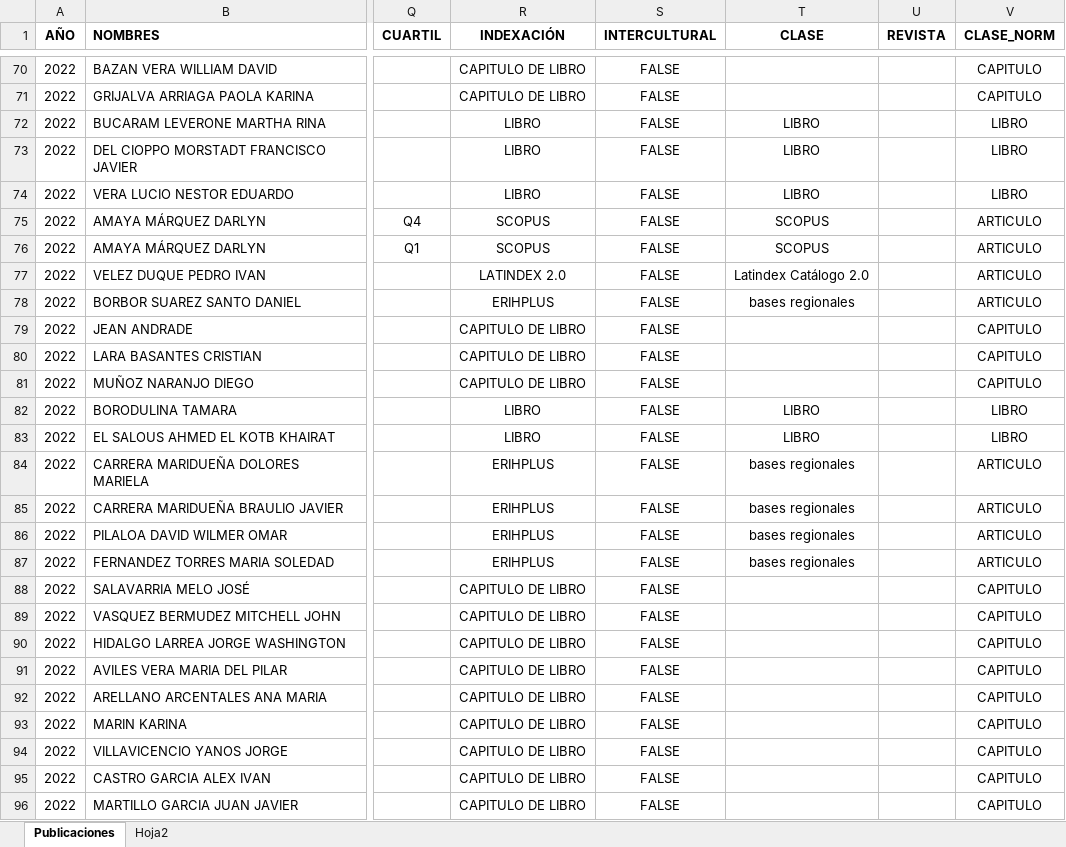
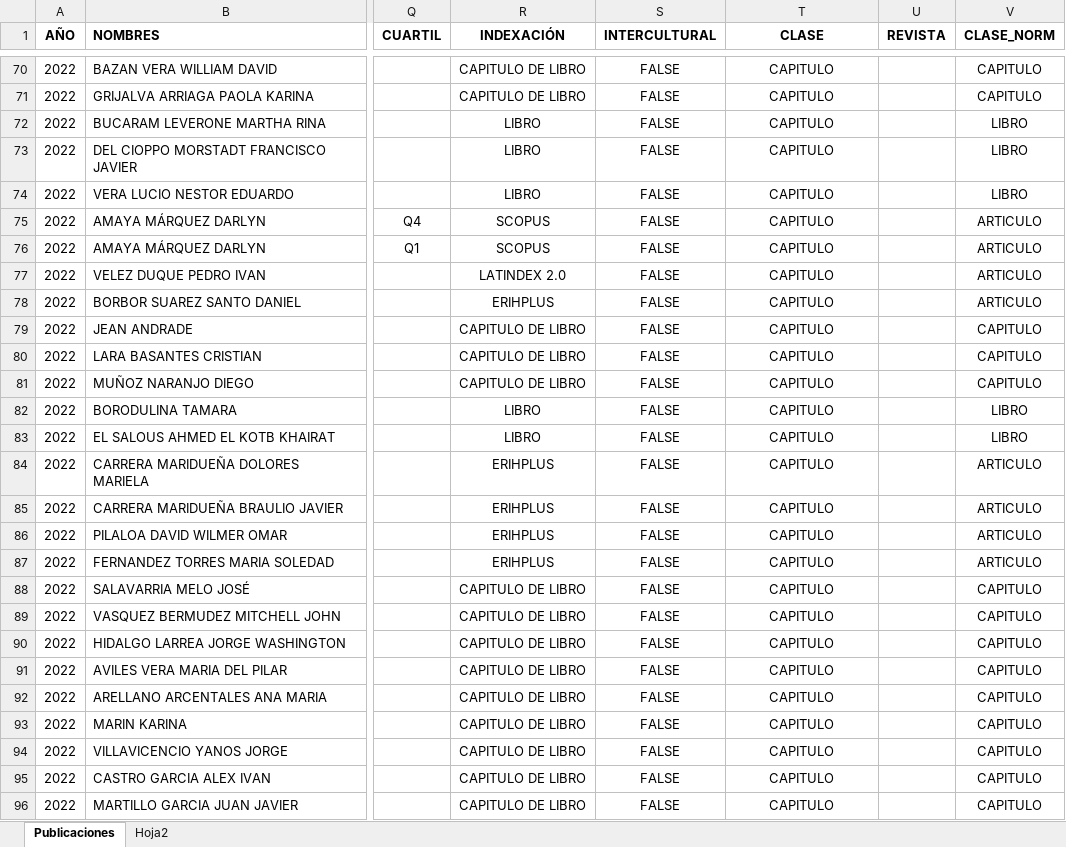
Before and after one commit to maguirre2017/ipa, an Excel workbook: Libro2.xlsx, sheet Publicaciones, drawn as a sheet; only a part is shown, gaps mark what is left out; values as stored, in another font and other column widths than the file's, no borders; the diff covers the shown part only; the diff names each change by its address in the sheet, - before the commit and + after, or states it on an @@ line.

```diff
--- a/Libro2.xlsx (sheet Publicaciones)
+++ b/Libro2.xlsx (sheet Publicaciones)
-T70:T71 (CLASE): (empty)
+T70:T71 (CLASE): CAPITULO
-T72:T74 (CLASE): LIBRO
+T72:T74 (CLASE): CAPITULO
-T75:T76 (CLASE): SCOPUS
+T75:T76 (CLASE): CAPITULO
-T77 (CLASE): Latindex Catálogo 2.0
+T77 (CLASE): CAPITULO
-T78 (CLASE): bases regionales
+T78 (CLASE): CAPITULO
-T79:T81 (CLASE): (empty)
+T79:T81 (CLASE): CAPITULO
-T82:T83 (CLASE): LIBRO
+T82:T83 (CLASE): CAPITULO
-T84:T87 (CLASE): bases regionales
+T84:T87 (CLASE): CAPITULO
-T88:T96 (CLASE): (empty)
+T88:T96 (CLASE): CAPITULO
```
Also changed, not shown: 188 edited cells and cell formats elsewhere in this sheet.
